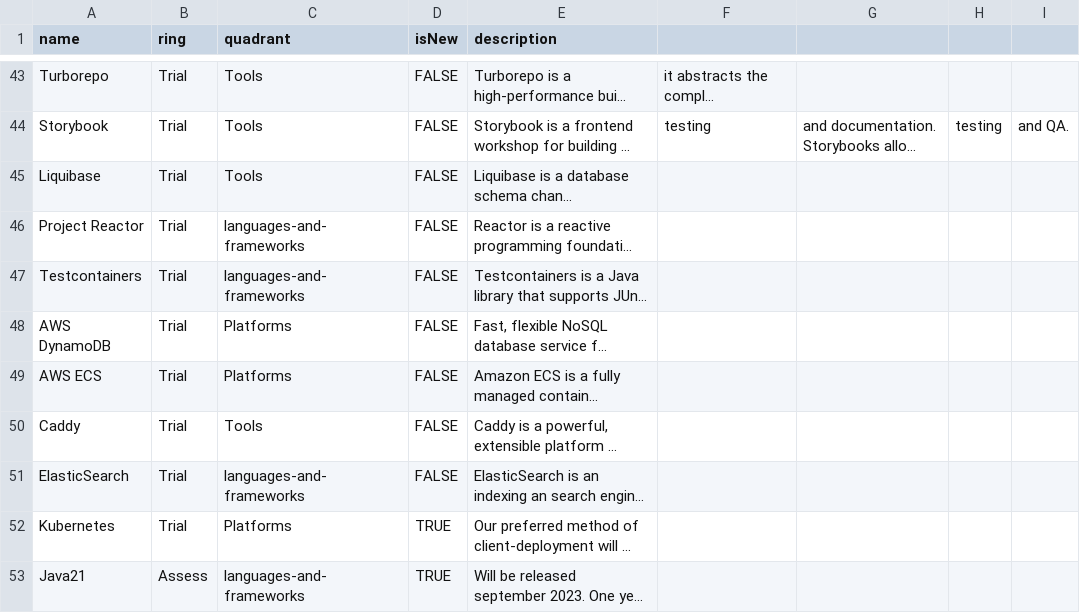
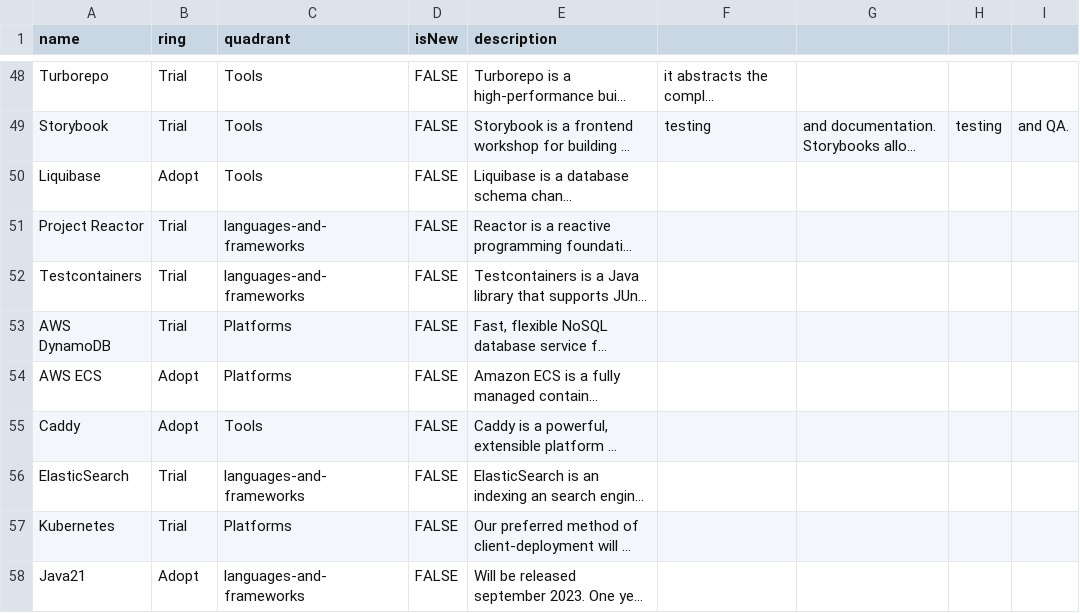
Before and after one commit to corporater/dev.radar, a CSV file: Corporater Tech Radar.csv, drawn as a sheet; only a part is shown, gaps mark what is left out; long unchanged cells end in …; addresses are those after the commit; the diff covers the shown part only; the diff names each change by its address in the sheet, - before the commit and + after, or states it on an @@ line.

```diff
--- a/Corporater Tech Radar.csv
+++ b/Corporater Tech Radar.csv
-B50 (ring): Trial
+B50 (ring): Adopt
-B54:B55 (ring): Trial
+B54:B55 (ring): Adopt
-D57:D58 (isNew): TRUE
+D57:D58 (isNew): FALSE
-B58 (ring): Assess
+B58 (ring): Adopt
```
Also changed, not shown: 5 added rows and 8 edited cells elsewhere in this file.
